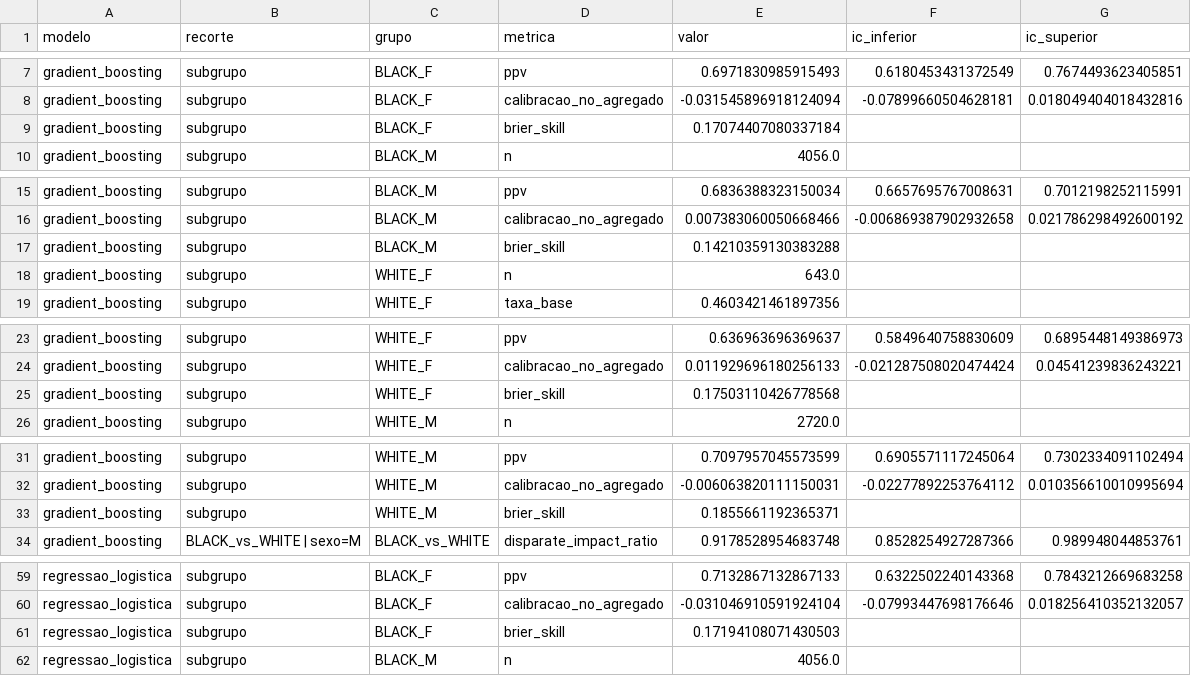
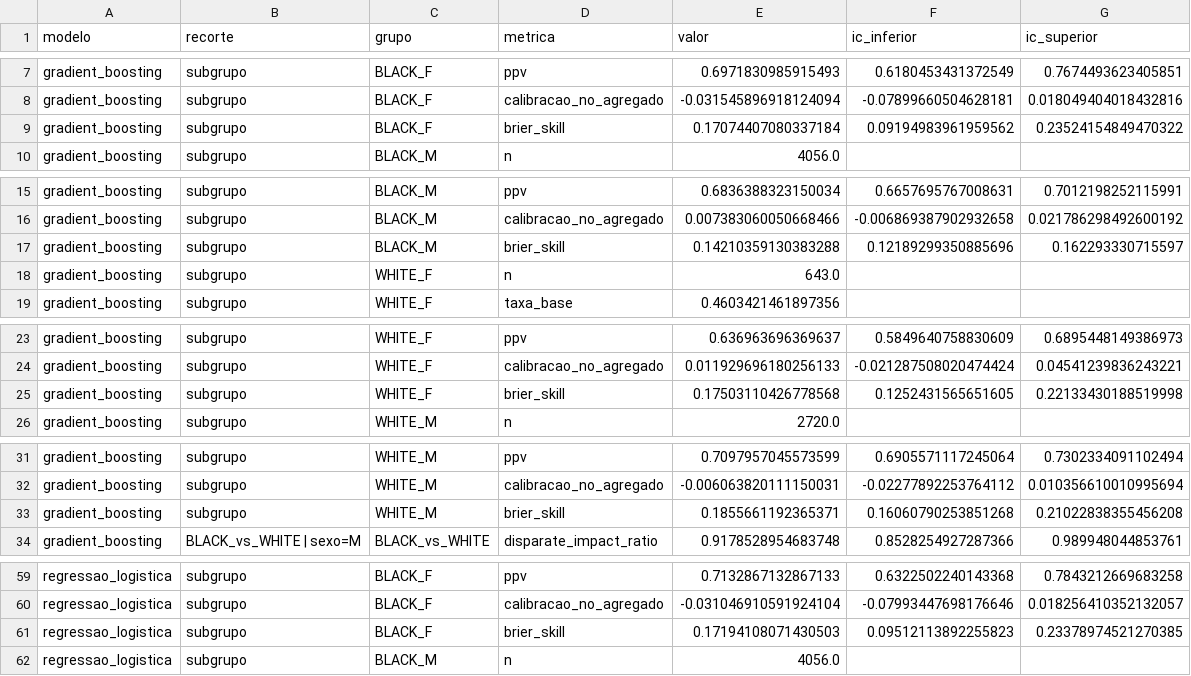
Before and after one commit to joao-h-v-moreira/predicao-reincidencia-nij, a CSV file: results/equidade_interseccional.csv, drawn as a sheet; only a part is shown, gaps mark what is left out; the diff covers the shown part only.

```diff
--- a/results/equidade_interseccional.csv
+++ b/results/equidade_interseccional.csv
@@ -8,3 +8,3 @@ gradient_boosting,subgrupo,BLACK_F,ppv,0.6971830985915493,0.6180453431372549,0.7
 gradient_boosting,subgrupo,BLACK_F,calibracao_no_agregado,-0.031545896918124094,-0.07899660504628181,0.018049404018432816
-gradient_boosting,subgrupo,BLACK_F,brier_skill,0.17074407080337184,,
+gradient_boosting,subgrupo,BLACK_F,brier_skill,0.17074407080337184,0.09194983961959562,0.23524154849470322
 gradient_boosting,subgrupo,BLACK_M,n,4056.0,,
@@ -16,3 +16,3 @@ gradient_boosting,subgrupo,BLACK_M,ppv,0.6836388323150034,0.6657695767008631,0.7
 gradient_boosting,subgrupo,BLACK_M,calibracao_no_agregado,0.007383060050668466,-0.006869387902932658,0.021786298492600192
-gradient_boosting,subgrupo,BLACK_M,brier_skill,0.14210359130383288,,
+gradient_boosting,subgrupo,BLACK_M,brier_skill,0.14210359130383288,0.12189299350885696,0.162293330715597
 gradient_boosting,subgrupo,WHITE_F,n,643.0,,
@@ -24,3 +24,3 @@ gradient_boosting,subgrupo,WHITE_F,ppv,0.636963696369637,0.5849640758830609,0.68
 gradient_boosting,subgrupo,WHITE_F,calibracao_no_agregado,0.011929696180256133,-0.021287508020474424,0.04541239836243221
-gradient_boosting,subgrupo,WHITE_F,brier_skill,0.17503110426778568,,
+gradient_boosting,subgrupo,WHITE_F,brier_skill,0.17503110426778568,0.1252431565651605,0.22133430188519998
 gradient_boosting,subgrupo,WHITE_M,n,2720.0,,
@@ -32,3 +32,3 @@ gradient_boosting,subgrupo,WHITE_M,ppv,0.7097957045573599,0.6905571117245064,0.7
 gradient_boosting,subgrupo,WHITE_M,calibracao_no_agregado,-0.006063820111150031,-0.02277892253764112,0.010356610010995694
-gradient_boosting,subgrupo,WHITE_M,brier_skill,0.1855661192365371,,
+gradient_boosting,subgrupo,WHITE_M,brier_skill,0.1855661192365371,0.16060790253851268,0.21022838355456208
 gradient_boosting,BLACK_vs_WHITE | sexo=M,BLACK_vs_WHITE,disparate_impact_ratio,0.9178528954683748,0.8528254927287366,0.989948044853761
@@ -60,3 +60,3 @@ regressao_logistica,subgrupo,BLACK_F,ppv,0.7132867132867133,0.6322502240143368,0
 regressao_logistica,subgrupo,BLACK_F,calibracao_no_agregado,-0.031046910591924104,-0.07993447698176646,0.018256410352132057
-regressao_logistica,subgrupo,BLACK_F,brier_skill,0.17194108071430503,,
+regressao_logistica,subgrupo,BLACK_F,brier_skill,0.17194108071430503,0.09512113892255823,0.23378974521270385
 regressao_logistica,subgrupo,BLACK_M,n,4056.0,,
```
Also changed, not shown: 22 edited cells elsewhere in this file, results/decomposicao_disparidade_fpr.csv, results/equidade_detalhada.csv, 13 other files.
